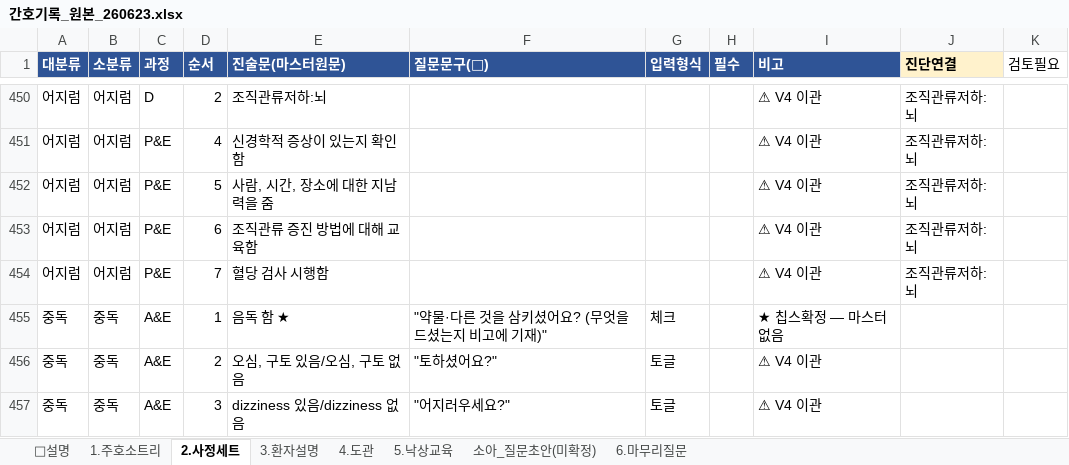
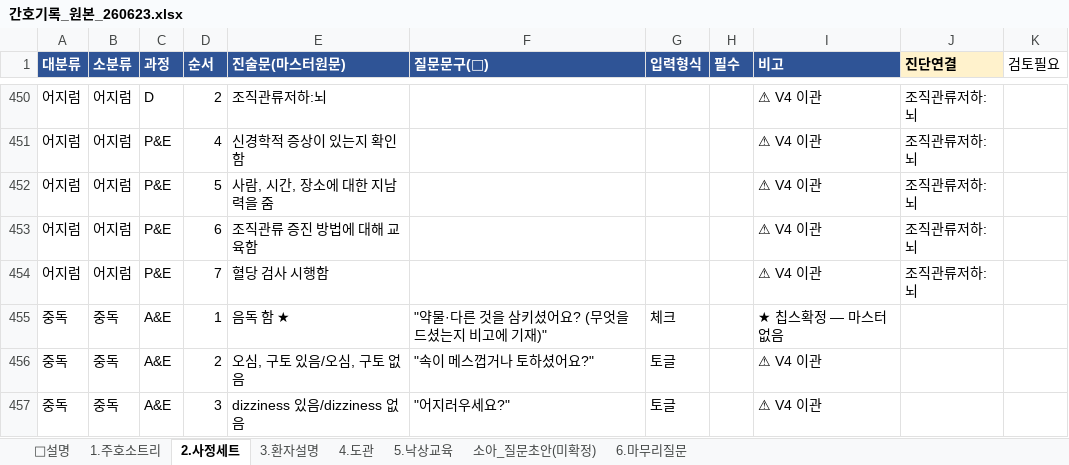
Before and after one commit to chipsjr0614/NFH_New, an Excel workbook: 3_서비스/NFH간호기록/data/간호기록_원본_260623.xlsx, sheet 2.사정세트, drawn as a sheet; only a part is shown, gaps mark what is left out; values as stored, in another font and other column widths than the file's, no borders; the diff covers the shown part only; the diff names each change by its address in the sheet, - before the commit and + after, or states it on an @@ line.

```diff
--- a/3_서비스/NFH간호기록/data/간호기록_원본_260623.xlsx (sheet 2.사정세트)
+++ b/3_서비스/NFH간호기록/data/간호기록_원본_260623.xlsx (sheet 2.사정세트)
-F456 (질문문구(💬)): "토하셨어요?"
+F456 (질문문구(💬)): "속이 메스껍거나 토하셨어요?"
```
Also changed, not shown: 33 edited cells elsewhere in this sheet, 4 other files.
